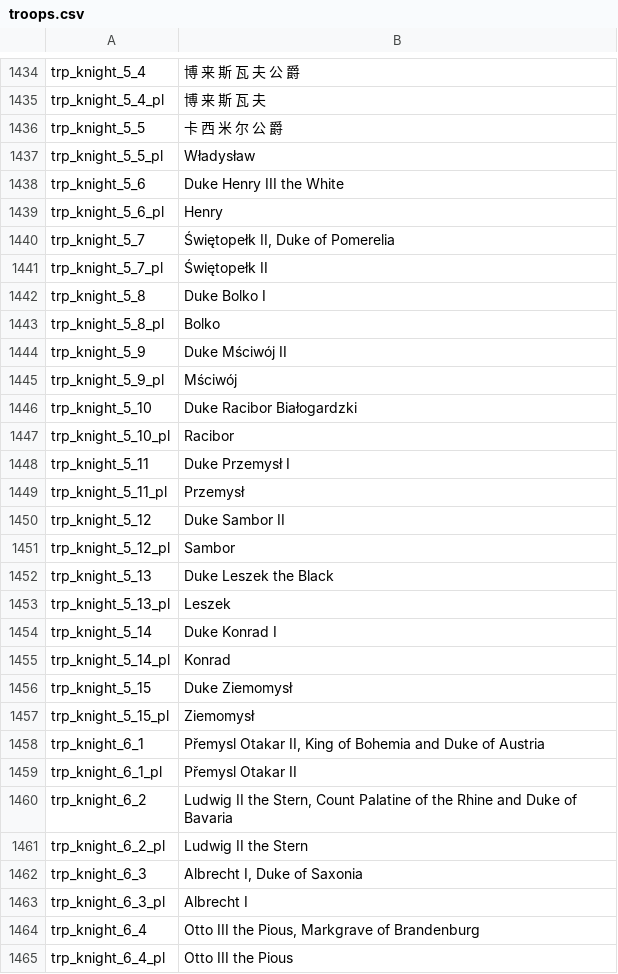
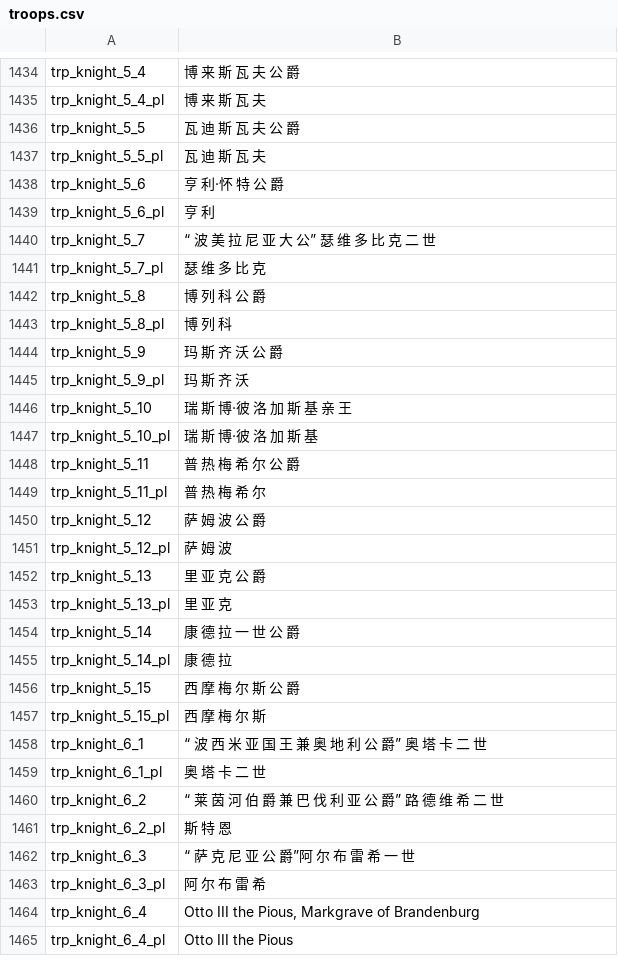
Before and after one commit to zac123456789123/mountblade-ad1257svn-chinese-translation, a CSV file: cns/troops.csv, drawn as a sheet; only a part is shown, gaps mark what is left out.

```diff
--- a/cns/troops.csv
+++ b/cns/troops.csv
@@ -1435,30 +1435,30 @@ trp_knight_5_4|博 来 斯 瓦 夫 公 爵
 trp_knight_5_4_pl|博 来 斯 瓦 夫
-trp_knight_5_5|卡 西 米 尔 公 爵
-trp_knight_5_5_pl|Władysław
-trp_knight_5_6|Duke Henry III the White
-trp_knight_5_6_pl|Henry
-trp_knight_5_7|Świętopełk II, Duke of Pomerelia
-trp_knight_5_7_pl|Świętopełk II
-trp_knight_5_8|Duke Bolko I
-trp_knight_5_8_pl|Bolko
-trp_knight_5_9|Duke Mściwój II
-trp_knight_5_9_pl|Mściwój
-trp_knight_5_10|Duke Racibor Białogardzki
-trp_knight_5_10_pl|Racibor
-trp_knight_5_11|Duke Przemysł I
-trp_knight_5_11_pl|Przemysł
-trp_knight_5_12|Duke Sambor II
-trp_knight_5_12_pl|Sambor
-trp_knight_5_13|Duke Leszek the Black
-trp_knight_5_13_pl|Leszek
-trp_knight_5_14|Duke Konrad I
-trp_knight_5_14_pl|Konrad
-trp_knight_5_15|Duke Ziemomysł
-trp_knight_5_15_pl|Ziemomysł
-trp_knight_6_1|Přemysl Otakar II, King of Bohemia and Duke of Austria
-trp_knight_6_1_pl|Přemysl Otakar II
-trp_knight_6_2|Ludwig II the Stern, Count Palatine of the Rhine and Duke of Bavaria
-trp_knight_6_2_pl|Ludwig II the Stern
-trp_knight_6_3|Albrecht I, Duke of Saxonia
-trp_knight_6_3_pl| Albrecht I
+trp_knight_5_5|瓦 迪 斯 瓦 夫 公 爵
+trp_knight_5_5_pl|瓦 迪 斯 瓦 夫
+trp_knight_5_6|亨 利·怀 特 公 爵
+trp_knight_5_6_pl|亨 利
+trp_knight_5_7|“ 波 美 拉 尼 亚 大 公” 瑟 维 多 比 克 二 世
+trp_knight_5_7_pl|瑟 维 多 比 克
+trp_knight_5_8|博 列 科 公 爵
+trp_knight_5_8_pl|博 列 科
+trp_knight_5_9|玛 斯 齐 沃 公 爵
+trp_knight_5_9_pl|玛 斯 齐 沃
+trp_knight_5_10|瑞 斯 博·彼 洛 加 斯 基 亲 王
+trp_knight_5_10_pl|瑞 斯 博·彼 洛 加 斯 基
+trp_knight_5_11|普 热 梅 希 尔 公 爵
+trp_knight_5_11_pl|普 热 梅 希 尔
+trp_knight_5_12|萨 姆 波 公 爵
+trp_knight_5_12_pl|萨 姆 波
+trp_knight_5_13|里 亚 克 公 爵
+trp_knight_5_13_pl|里 亚 克
+trp_knight_5_14|康 德 拉 一 世 公 爵
+trp_knight_5_14_pl|康 德 拉
+trp_knight_5_15|西 摩 梅 尔 斯 公 爵
+trp_knight_5_15_pl|西 摩 梅 尔 斯
+trp_knight_6_1|“ 波 西 米 亚 国 王 兼 奥 地 利 公 爵” 奥 塔 卡 二 世
+trp_knight_6_1_pl|奥 塔 卡 二 世
+trp_knight_6_2|“ 莱 茵 河 伯 爵 兼 巴 伐 利 亚 公 爵” 路 德 维 希 二 世
+trp_knight_6_2_pl|斯 特 恩
+trp_knight_6_3|“ 萨 克 尼 亚 公 爵”阿 尔 布 雷 希 一 世
+trp_knight_6_3_pl| 阿 尔 布 雷 希
 trp_knight_6_4|Otto III the Pious, Markgrave of Brandenburg
```
Also changed, not shown: cns/dialogs.csv, cns/factions.csv, 6 other files.
